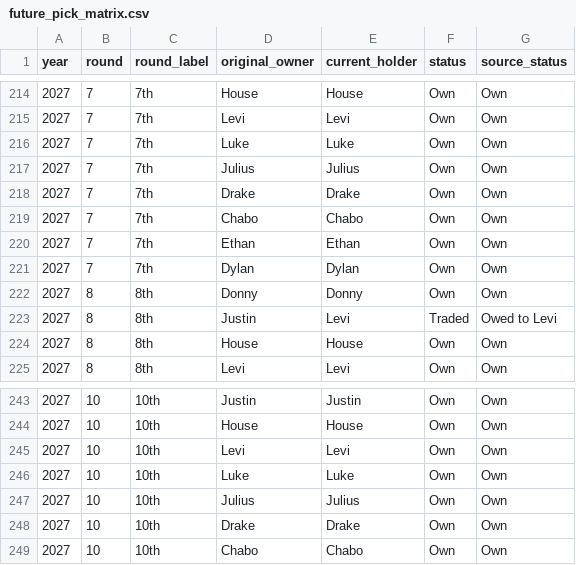
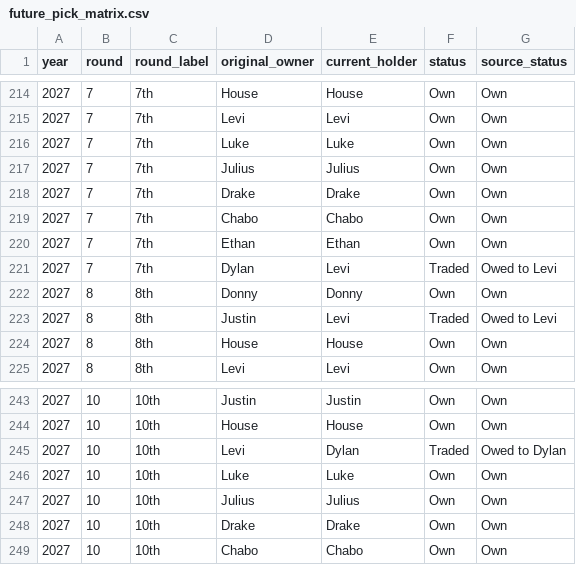
Before and after one commit to rdonlan/draft-fpl, a CSV file: data/analysis/future-picks/future_pick_matrix.csv, drawn as a sheet; only a part is shown, gaps mark what is left out.

```diff
--- a/data/analysis/future-picks/future_pick_matrix.csv
+++ b/data/analysis/future-picks/future_pick_matrix.csv
@@ -220,3 +220,3 @@ year,round,round_label,original_owner,current_holder,status,source_status
 2027,7,7th,Ethan,Ethan,Own,Own
-2027,7,7th,Dylan,Dylan,Own,Own
+2027,7,7th,Dylan,Levi,Traded,Owed to Levi
 2027,8,8th,Donny,Donny,Own,Own
@@ -244,3 +244,3 @@ year,round,round_label,original_owner,current_holder,status,source_status
 2027,10,10th,House,House,Own,Own
-2027,10,10th,Levi,Levi,Own,Own
+2027,10,10th,Levi,Dylan,Traded,Owed to Dylan
 2027,10,10th,Luke,Luke,Own,Own
```
Also changed, not shown: data/analysis/future-picks/future_pick_portfolio.csv, data/analysis/manager-profiles/manager_rivalries.csv, 12 other files.
